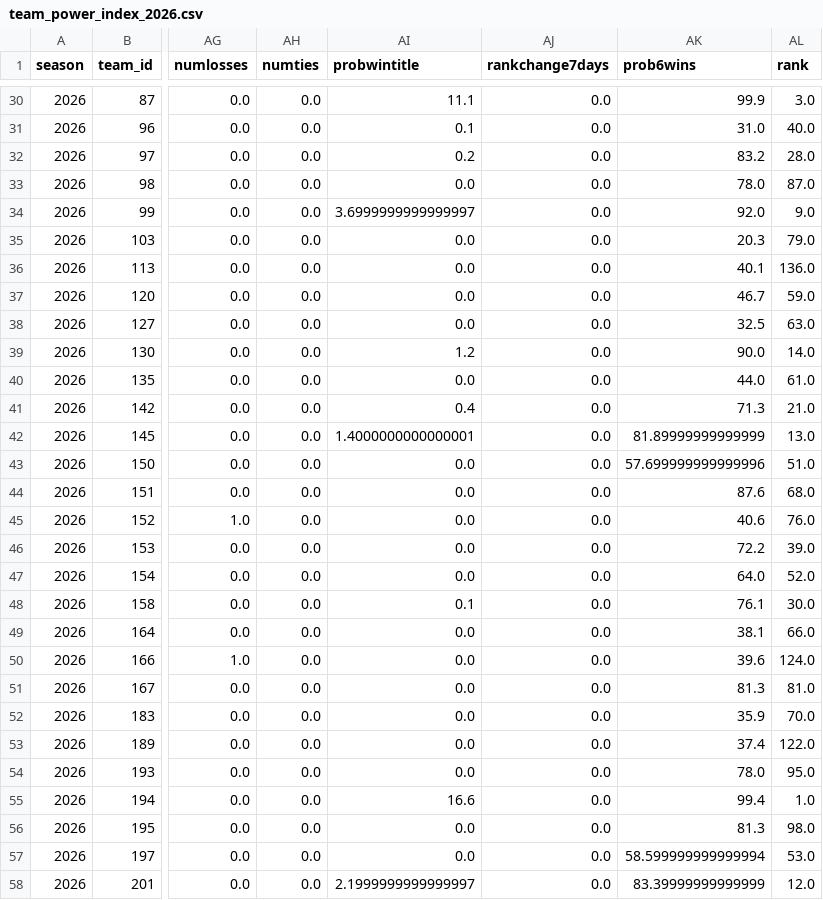
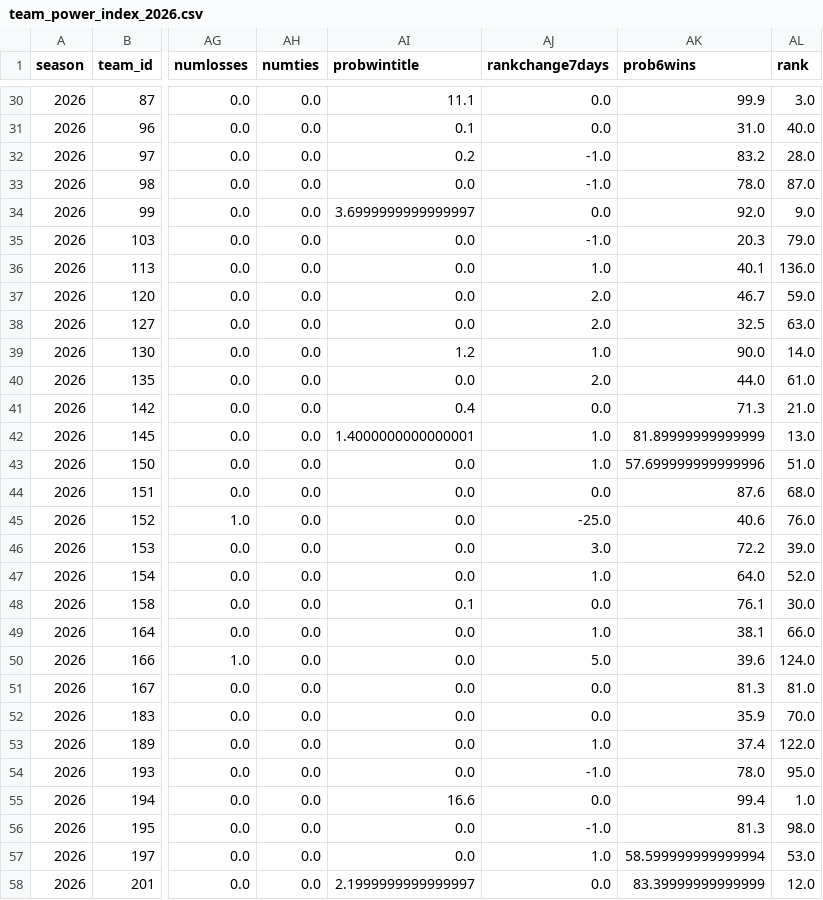
Before and after one commit to Clownworldenjoyer76/cfb_for_mat, a CSV file: docs/win/football/cfb/data/team_power_index/team_power_index_2026.csv, drawn as a sheet; only a part is shown, gaps mark what is left out; the diff covers the shown part only; the diff names each change by its address in the sheet, - before the commit and + after, or states it on an @@ line.

```diff
--- a/docs/win/football/cfb/data/team_power_index/team_power_index_2026.csv
+++ b/docs/win/football/cfb/data/team_power_index/team_power_index_2026.csv
-AJ32:AJ33 (rankchange7days): 0.0
+AJ32:AJ33 (rankchange7days): -1.0
-AJ35 (rankchange7days): 0.0
+AJ35 (rankchange7days): -1.0
-AJ36 (rankchange7days): 0.0
+AJ36 (rankchange7days): 1.0
-AJ37:AJ38 (rankchange7days): 0.0
+AJ37:AJ38 (rankchange7days): 2.0
-AJ39 (rankchange7days): 0.0
+AJ39 (rankchange7days): 1.0
-AJ40 (rankchange7days): 0.0
+AJ40 (rankchange7days): 2.0
-AJ42:AJ43 (rankchange7days): 0.0
+AJ42:AJ43 (rankchange7days): 1.0
-AJ45 (rankchange7days): 0.0
+AJ45 (rankchange7days): -25.0
-AJ46 (rankchange7days): 0.0
+AJ46 (rankchange7days): 3.0
-AJ47 (rankchange7days): 0.0
+AJ47 (rankchange7days): 1.0
-AJ49 (rankchange7days): 0.0
+AJ49 (rankchange7days): 1.0
-AJ50 (rankchange7days): 0.0
+AJ50 (rankchange7days): 5.0
-AJ53 (rankchange7days): 0.0
+AJ53 (rankchange7days): 1.0
-AJ54 (rankchange7days): 0.0
+AJ54 (rankchange7days): -1.0
-AJ56 (rankchange7days): 0.0
+AJ56 (rankchange7days): -1.0
-AJ57 (rankchange7days): 0.0
+AJ57 (rankchange7days): 1.0
```
Also changed, not shown: 73 edited cells elsewhere in this file, docs/win/football/cfb/01_merge/week_1_CFB_enriched.csv, docs/win/football/cfb/02_select/week_1_CFB_selected.csv, 28 other files.
